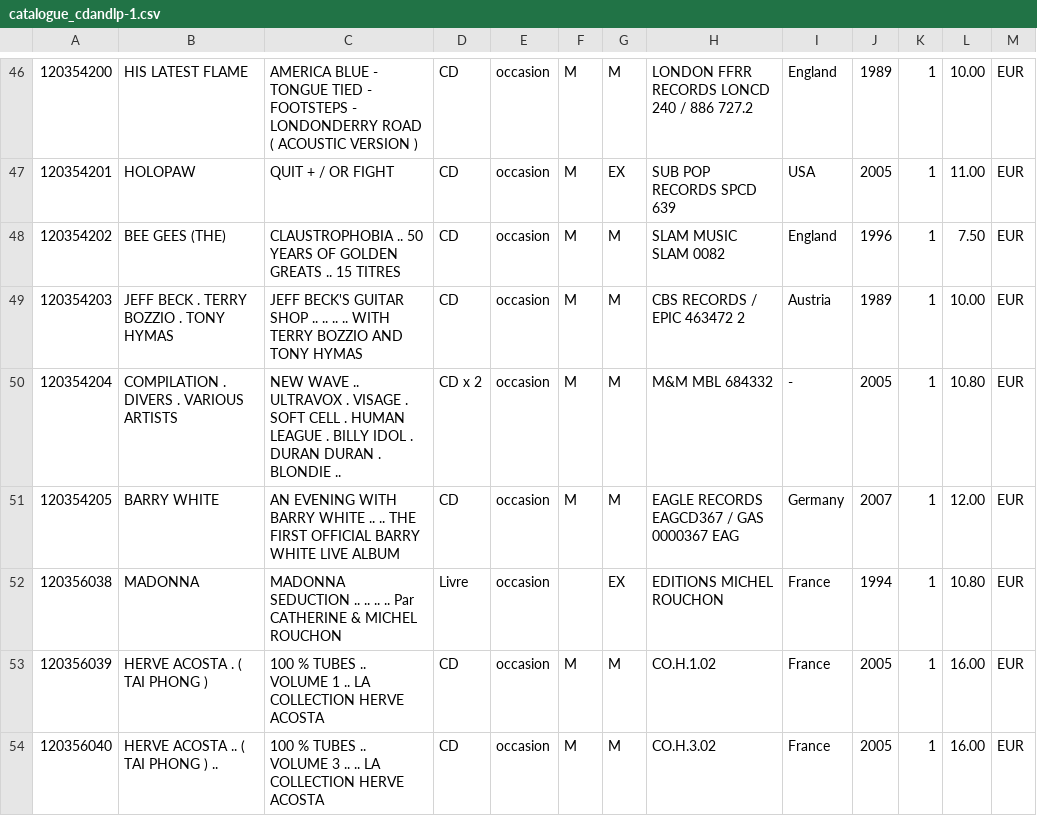
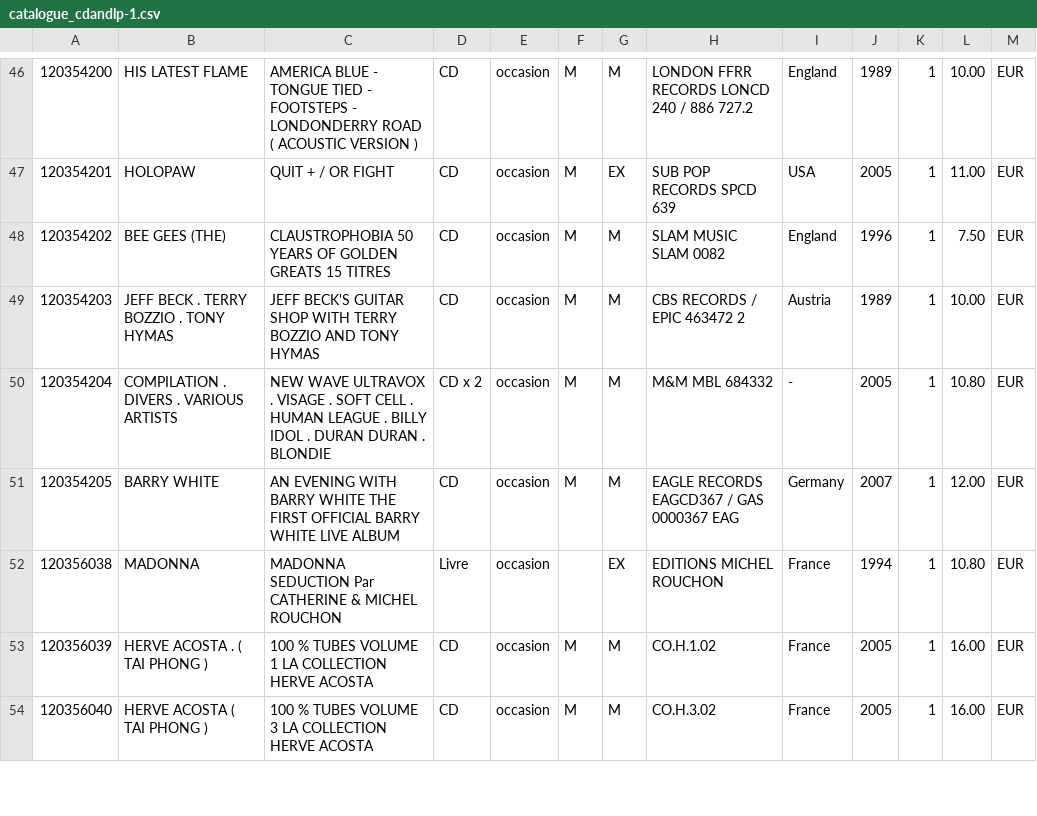
Before and after one commit to gaksss/cdsnlpsTest, a CSV file: catalogue_cdandlp-1.csv, drawn as a sheet; only a part is shown, gaps mark what is left out; the diff covers the shown part only; the diff names each change by its address in the sheet, - before the commit and + after, or states it on an @@ line.

```diff
--- a/catalogue_cdandlp-1.csv
+++ b/catalogue_cdandlp-1.csv
-C48: CLAUSTROPHOBIA .. 50 YEARS OF GOLDEN GREATS .. 15 TITRES
+C48: CLAUSTROPHOBIA 50 YEARS OF GOLDEN GREATS 15 TITRES
-C49: …GUITAR SHOP .. .. .. .. WITH TERRY…
+C49: …GUITAR SHOP WITH TERRY…
-C50: NEW WAVE .. ULTRAVOX . VISAGE . SOFT CELL . HUMAN LEAGUE . BILLY IDOL . DURAN DURAN . BLONDIE ..
+C50: NEW WAVE ULTRAVOX . VISAGE . SOFT CELL . HUMAN LEAGUE . BILLY IDOL . DURAN DURAN . BLONDIE
-C51: …BARRY WHITE .. .. THE FIRST…
+C51: …BARRY WHITE THE FIRST…
-C52: MADONNA SEDUCTION .. .. .. .. Par CATHERINE…
+C52: MADONNA SEDUCTION Par CATHERINE…
-C53: …% TUBES .. VOLUME 1 .. LA COLLECTION…
+C53: …% TUBES VOLUME 1 LA COLLECTION…
-B54: HERVE ACOSTA .. ( TAI PHONG ) ..
+B54: HERVE ACOSTA ( TAI PHONG )
-C54: …% TUBES .. VOLUME 3 .. .. LA COLLECTION…
+C54: …% TUBES VOLUME 3 LA COLLECTION…
```
Also changed, not shown: 48 edited cells elsewhere in this file, 4 other files.
